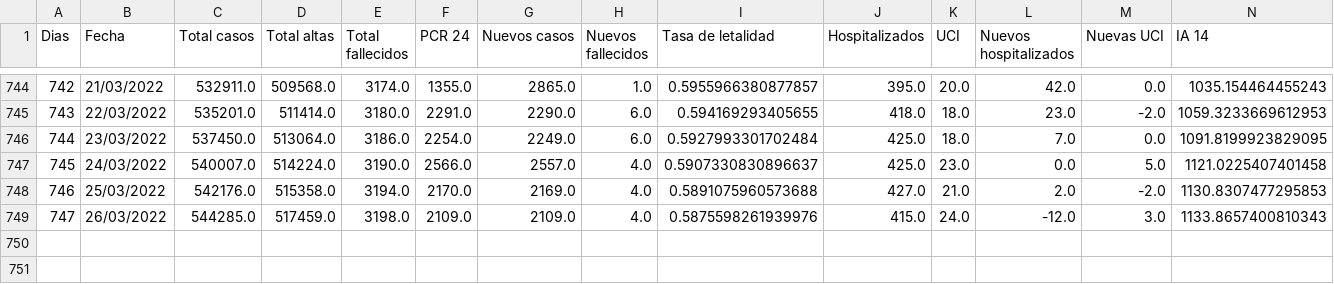
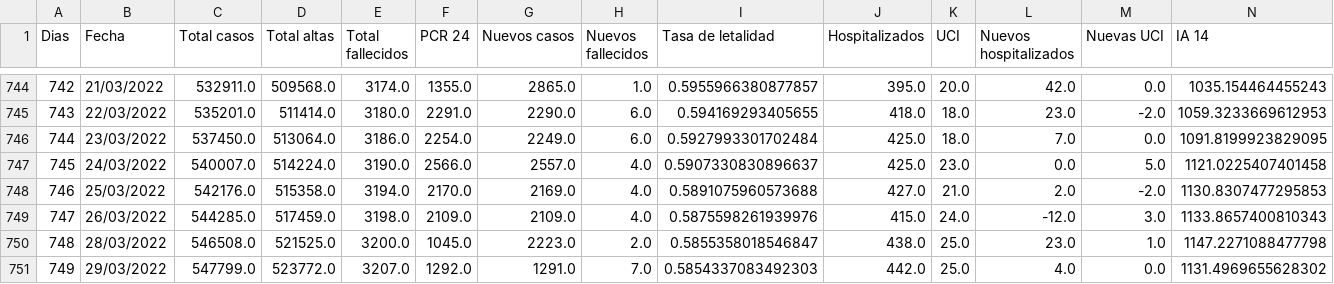
Before and after one commit to dgarcoe/COVID19_Galicia, a CSV file: data_galicia_covid.csv, drawn as a sheet; only a part is shown, gaps mark what is left out; rows hold the shown columns only; the diff names each change by its address in the sheet, - before the commit and + after, or states it on an @@ line.

Commit message:
Added data

```diff
--- a/data_galicia_covid.csv
+++ b/data_galicia_covid.csv
+row 750: 748 | 28/03/2022 | 546508.0 | 521525.0 | 3200.0 | 1045.0 | 2223.0 | 2.0 | 0.5855358018546847 | 438.0 | 25.0 | 23.0 | 1.0 | 1147.2271088477798
+row 751: 749 | 29/03/2022 | 547799.0 | 523772.0 | 3207.0 | 1292.0 | 1291.0 | 7.0 | 0.5854337083492303 | 442.0 | 25.0 | 4.0 | 0.0 | 1131.4969655628302
```
Also changed, not shown: 17 other files.
